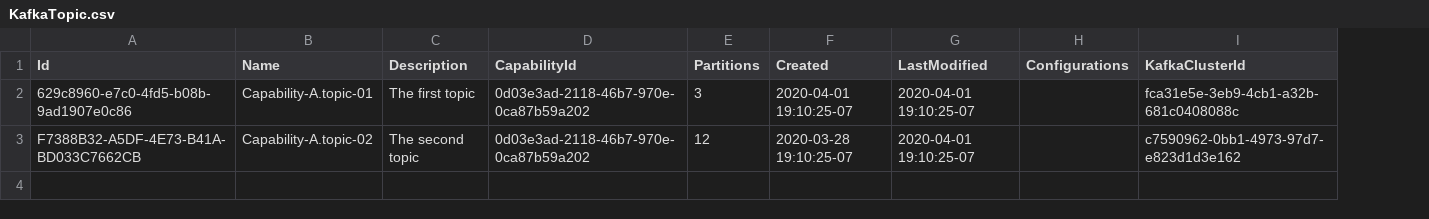
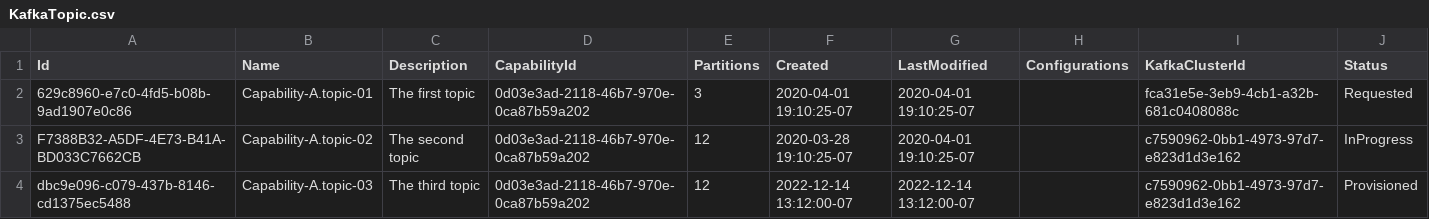
Before and after one commit to dfds/capability-service, a CSV file: db/seed/KafkaTopic.csv, drawn as a sheet; the diff names each change by its address in the sheet, - before the commit and + after, or states it on an @@ line.

Commit message:
add provision status to topic

```diff
--- a/db/seed/KafkaTopic.csv
+++ b/db/seed/KafkaTopic.csv
+column J (Status), rows 2-3: Requested | InProgress
+row 4: dbc9e096-c079-437b-8146-cd1375ec5488 | Capability-A.topic-03 | The third topic | 0d03e3ad-2118-46b7-970e-0ca87b59a202 | 12 | 2022-12-14 13:12:00-07 | 2022-12-14 13:12:00-07 |  | c7590962-0bb1-4973-97d7-e823d1d3e162 | Provisioned
```
Also changed, not shown: 5 other files.
